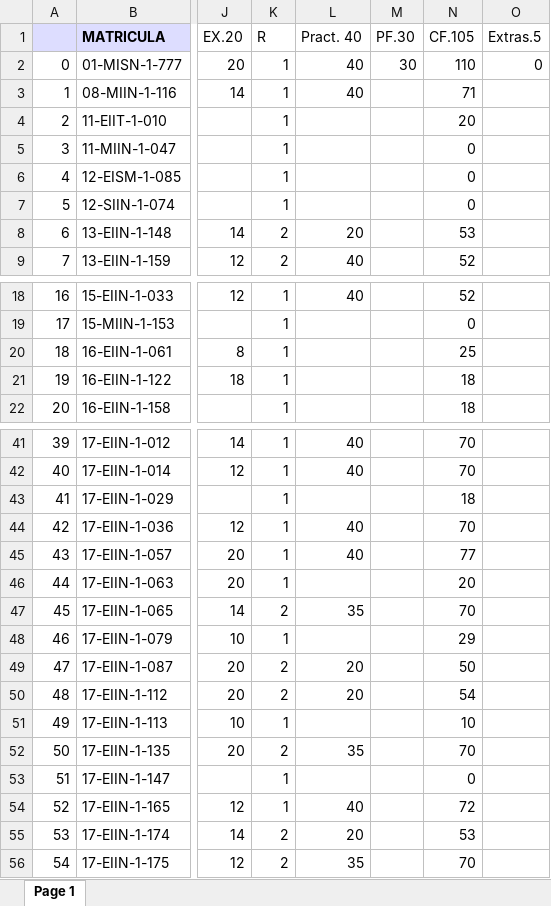
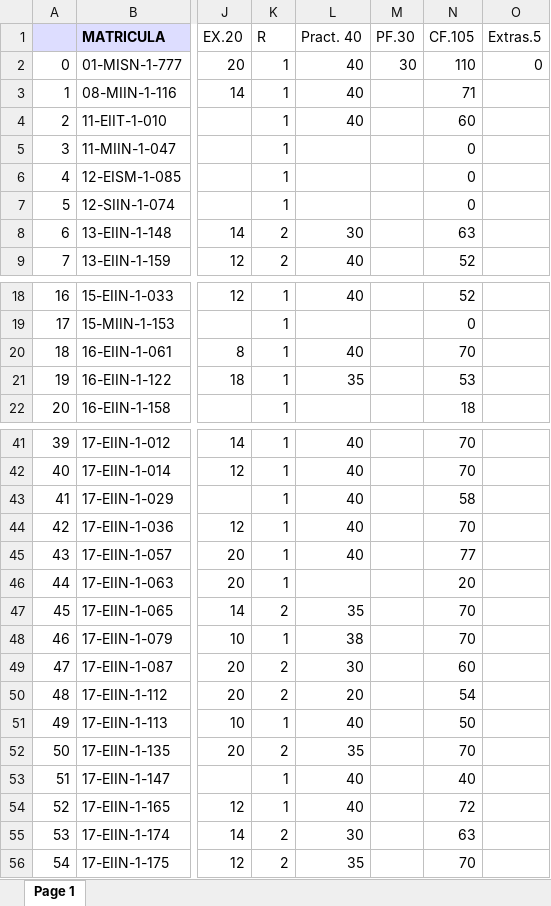
Before and after one commit to sgermosen/DocumentosUniversitarios, an Excel workbook: OYM/_DocumentosComunes/BDatos.xlsx, sheet Page 1, drawn as a sheet; only a part is shown, gaps mark what is left out; values as stored, in another font and other column widths than the file's, no borders; the diff covers the shown part only; the diff names each change by its address in the sheet, - before the commit and + after, or states it on an @@ line.

```diff
--- a/OYM/_DocumentosComunes/BDatos.xlsx (sheet Page 1)
+++ b/OYM/_DocumentosComunes/BDatos.xlsx (sheet Page 1)
-L4 (Pract. 40): (empty)
+L4 (Pract. 40): 40
-N4 (CF.105): 20
+N4 (CF.105): 60
-L8 (Pract. 40): 20
+L8 (Pract. 40): 30
-N8 (CF.105): 53
+N8 (CF.105): 63
-L20 (Pract. 40): (empty)
+L20 (Pract. 40): 40
-N20 (CF.105): 25
+N20 (CF.105): 70
-L21 (Pract. 40): (empty)
+L21 (Pract. 40): 35
-N21 (CF.105): 18
+N21 (CF.105): 53
-L43 (Pract. 40): (empty)
+L43 (Pract. 40): 40
-N43 (CF.105): 18
+N43 (CF.105): 58
-L48 (Pract. 40): (empty)
+L48 (Pract. 40): 38
-N48 (CF.105): 29
+N48 (CF.105): 70
-L49 (Pract. 40): 20
+L49 (Pract. 40): 30
-N49 (CF.105): 50
+N49 (CF.105): 60
-L51 (Pract. 40): (empty)
+L51 (Pract. 40): 40
-N51 (CF.105): 10
+N51 (CF.105): 50
-L53 (Pract. 40): (empty)
+L53 (Pract. 40): 40
-N53 (CF.105): 0
+N53 (CF.105): 40
-L55 (Pract. 40): 20
+L55 (Pract. 40): 30
-N55 (CF.105): 53
+N55 (CF.105): 63
```
Also changed, not shown: 10 edited cells elsewhere in this sheet, OYM/_DocumentosComunes/PEstructurada.xlsx, OYM/_DocumentosComunes/POObjetos.xlsx.
